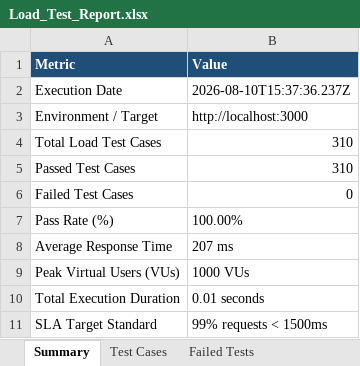
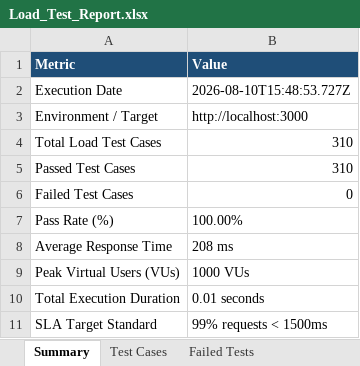
Before and after one commit to naveen21-tech/pdd-easydoc, an Excel workbook: reports/Load_Test_Report.xlsx, sheet Summary, drawn as a sheet; values as stored, in another font and other column widths than the file's, no borders; the diff names each change by its address in the sheet, - before the commit and + after, or states it on an @@ line.

```diff
--- a/reports/Load_Test_Report.xlsx (sheet Summary)
+++ b/reports/Load_Test_Report.xlsx (sheet Summary)
-B2 (Value): 2026-08-10T15:37:36.237Z
+B2 (Value): 2026-08-10T15:48:53.727Z
-B8 (Value): 207 ms
+B8 (Value): 208 ms
```
Also changed, not shown: sheet Execution Logs, sheet Test Cases, 1 other file.
